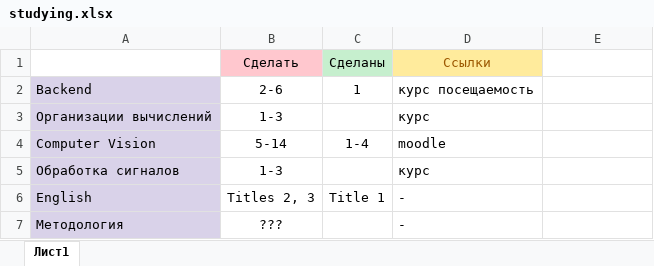
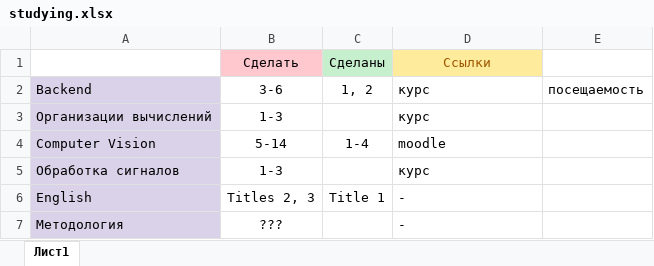
Before and after one commit to DevilishSasuke/masters_study, an Excel workbook: studying.xlsx, sheet Лист1, drawn as a sheet; values as stored, in another font and other column widths than the file's, no borders; the diff names each change by its address in the sheet, - before the commit and + after, or states it on an @@ line.

Commit message:
big-data: lab 1 part 1 done

```diff
--- a/studying.xlsx (sheet Лист1)
+++ b/studying.xlsx (sheet Лист1)
-B2: 2-6
+B2: 3-6
-C2: 1
+C2: 1, 2
-D2: курс посещаемость
+D2: курс
-E2: (empty)
+E2: посещаемость
```
Also changed, not shown: 1 other file.
